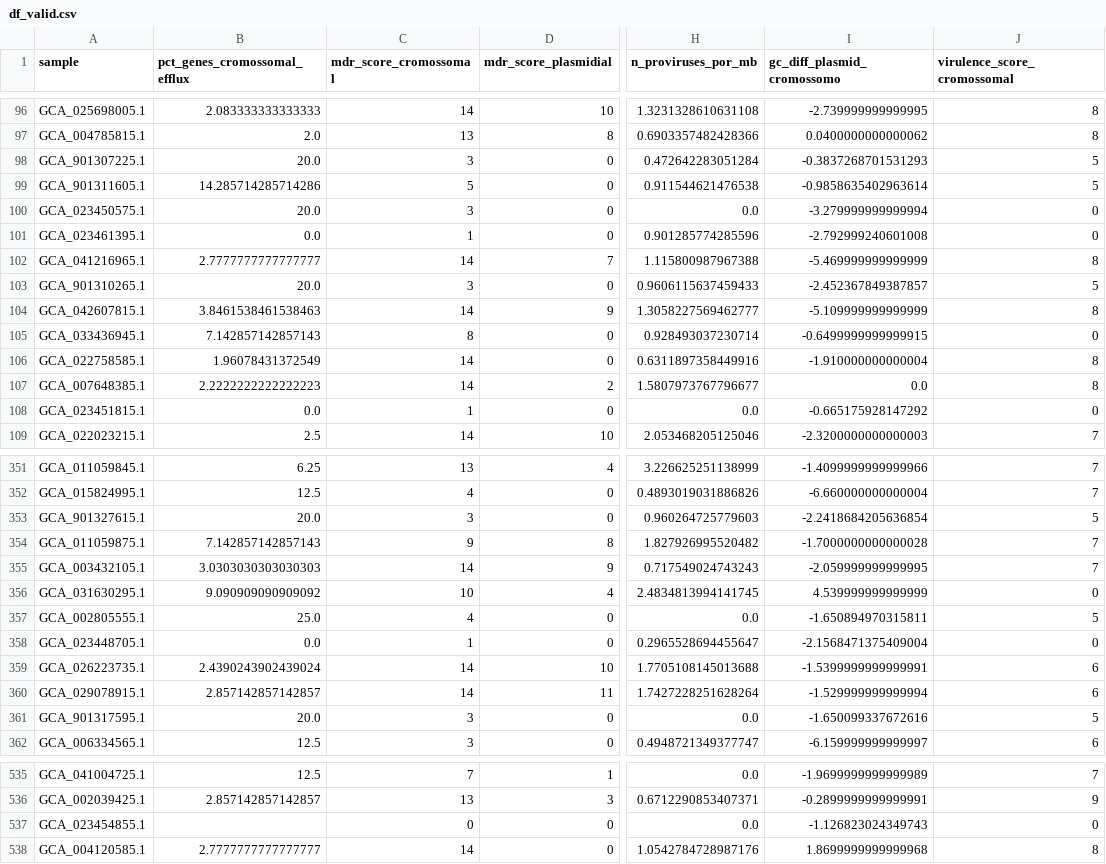
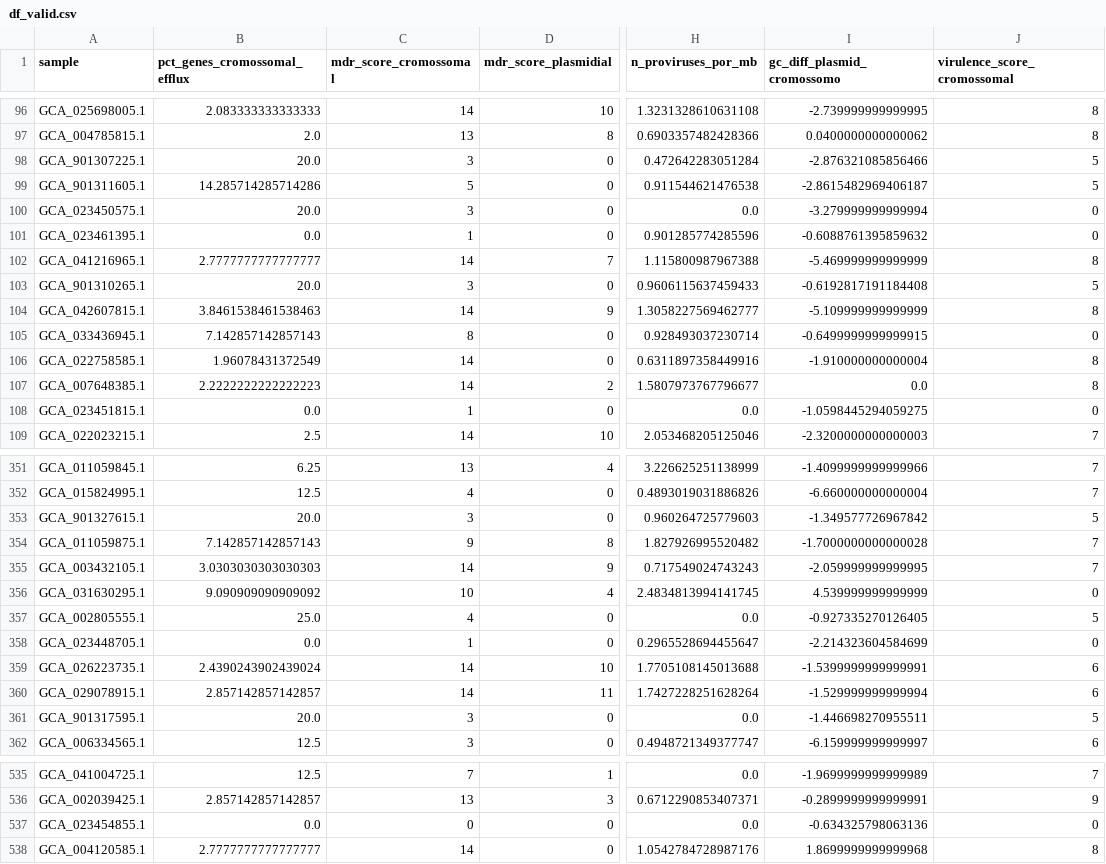
Before and after one commit to Rodrigo-Lusa/ml_isolados_brasileiros, a CSV file: data/processed/df_estruturada/df_valid.csv, drawn as a sheet; only a part is shown, gaps mark what is left out; the diff covers the shown part only; the diff names each change by its address in the sheet, - before the commit and + after, or states it on an @@ line.

```diff
--- a/data/processed/df_estruturada/df_valid.csv
+++ b/data/processed/df_estruturada/df_valid.csv
-I98 (gc_diff_plasmid_cromossomo): -0.3837268701531293
+I98 (gc_diff_plasmid_cromossomo): -2.876321085856466
-I99 (gc_diff_plasmid_cromossomo): -0.9858635402963614
+I99 (gc_diff_plasmid_cromossomo): -2.8615482969406187
-I101 (gc_diff_plasmid_cromossomo): -2.792999240601008
+I101 (gc_diff_plasmid_cromossomo): -0.6088761395859632
-I103 (gc_diff_plasmid_cromossomo): -2.452367849387857
+I103 (gc_diff_plasmid_cromossomo): -0.6192817191184408
-I108 (gc_diff_plasmid_cromossomo): -0.665175928147292
+I108 (gc_diff_plasmid_cromossomo): -1.0598445294059275
-I353 (gc_diff_plasmid_cromossomo): -2.2418684205636854
+I353 (gc_diff_plasmid_cromossomo): -1.349577726967842
-I357 (gc_diff_plasmid_cromossomo): -1.650894970315811
+I357 (gc_diff_plasmid_cromossomo): -0.927335270126405
-I358 (gc_diff_plasmid_cromossomo): -2.1568471375409004
+I358 (gc_diff_plasmid_cromossomo): -2.214323604584699
-I361 (gc_diff_plasmid_cromossomo): -1.650099337672616
+I361 (gc_diff_plasmid_cromossomo): -1.446698270955511
-B537 (pct_genes_cromossomal_efflux): (empty)
+B537 (pct_genes_cromossomal_efflux): 0.0
-I537 (gc_diff_plasmid_cromossomo): -1.126823024349743
+I537 (gc_diff_plasmid_cromossomo): -0.634325798063136
```
Also changed, not shown: 94 edited cells elsewhere in this file, data/processed/df_estruturada/df_test.csv, data/processed/df_estruturada/df_train.csv, 4 other files.
